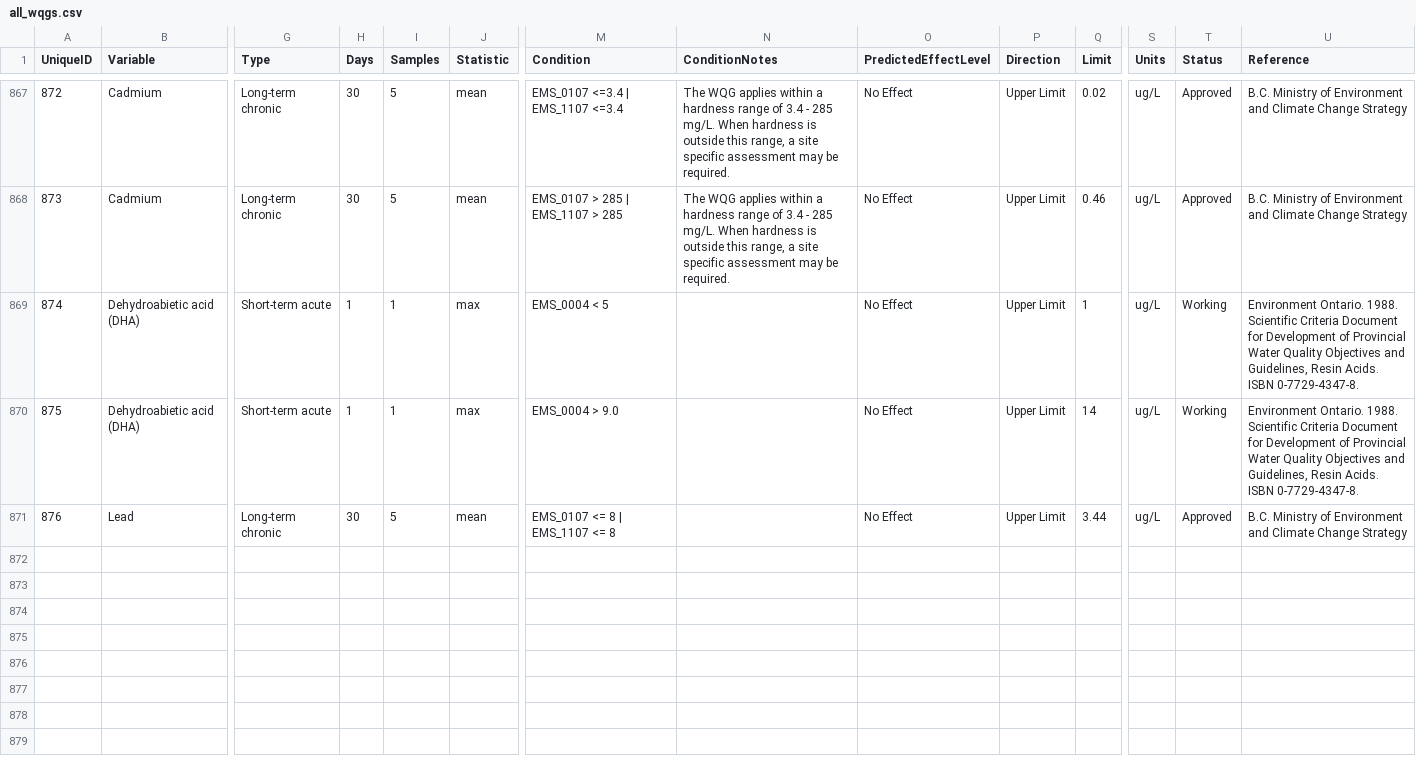
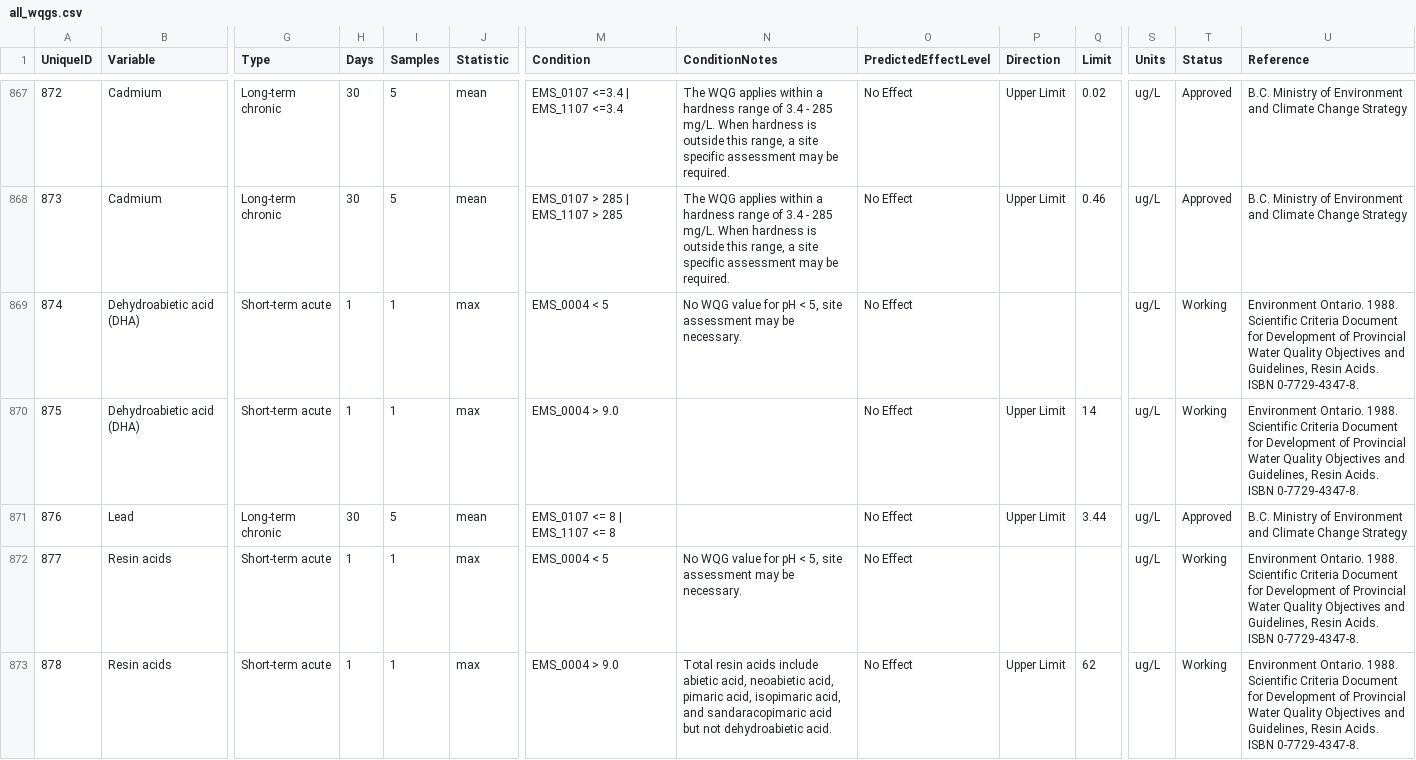
Before and after one commit to bcgov/wqg_data, a CSV file: all_wqgs.csv, drawn as a sheet; only a part is shown, gaps mark what is left out; rows hold the shown columns only; the diff names each change by its address in the sheet, - before the commit and + after, or states it on an @@ line.

Commit message:
Added limit rows for resin acid and corrected upper limit for DHA.

```diff
--- a/all_wqgs.csv
+++ b/all_wqgs.csv
-N869 (ConditionNotes): (empty)
+N869 (ConditionNotes): No WQG value for pH < 5, site assessment may be necessary.
-P869 (Direction): Upper Limit
+P869 (Direction): (empty)
-Q869 (Limit): 1
+Q869 (Limit): (empty)
+row 872: 877 | Resin acids | Short-term acute | 1 | 1 | max | EMS_0004 < 5 | No WQG value for pH < 5, site assessment may be necessary. | No Effect |  |  | ug/L | Working | Environment Ontario. 1988. Scientific Criteria Document for Development of Provincial Water Quality Objectives and Guidelines, Resin Acids. ISBN 0-7729-4347-8.
+row 873: 878 | Resin acids | Short-term acute | 1 | 1 | max | EMS_0004 > 9.0 | Total resin acids include abietic acid, neoabietic acid, pimaric acid, isopimaric acid, and sandaracopimaric acid but not dehydroabietic acid. | No Effect | Upper Limit | 62 | ug/L | Working | Environment Ontario. 1988. Scientific Criteria Document for Development of Provincial Water Quality Objectives and Guidelines, Resin Acids. ISBN 0-7729-4347-8.
```
